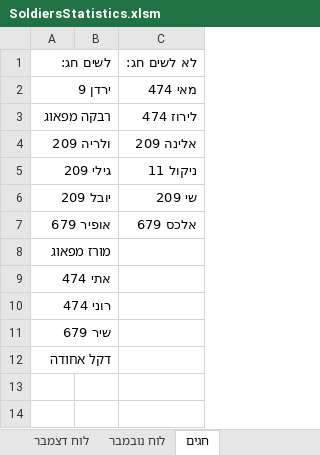
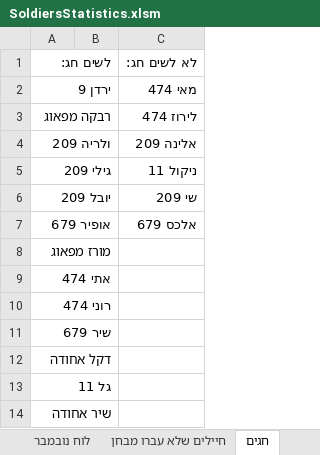
Before and after one commit to YuvalAlf/Duty-Table, an Excel workbook: SoldiersStatistics.xlsm, sheet חגים, drawn as a sheet; values as stored, in another font and other column widths than the file's, no borders; the diff names each change by its address in the sheet, - before the commit and + after, or states it on an @@ line.

```diff
--- a/SoldiersStatistics.xlsm (sheet חגים)
+++ b/SoldiersStatistics.xlsm (sheet חגים)
+sheet tab: חיילים שלא עברו מבחן
+row 13: גל 11
+row 14: שיר אחודה
```
Also changed, not shown: sheet חיילים, sheet הזנת לוח, sheet תקנים עתידיים מושלם, sheet סטטיסטיקה, sheet לוח אוגוסט, other sheet tabs, formulas that keep their value.
